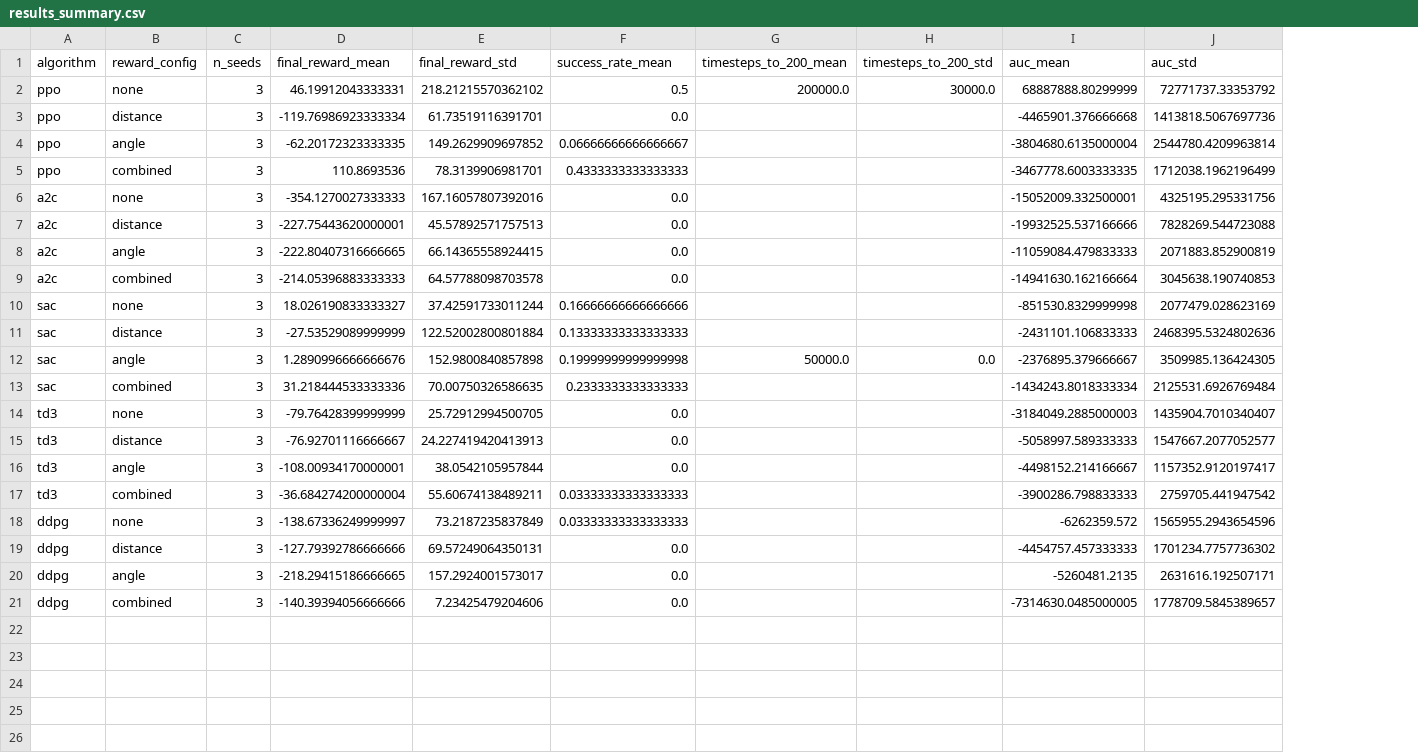
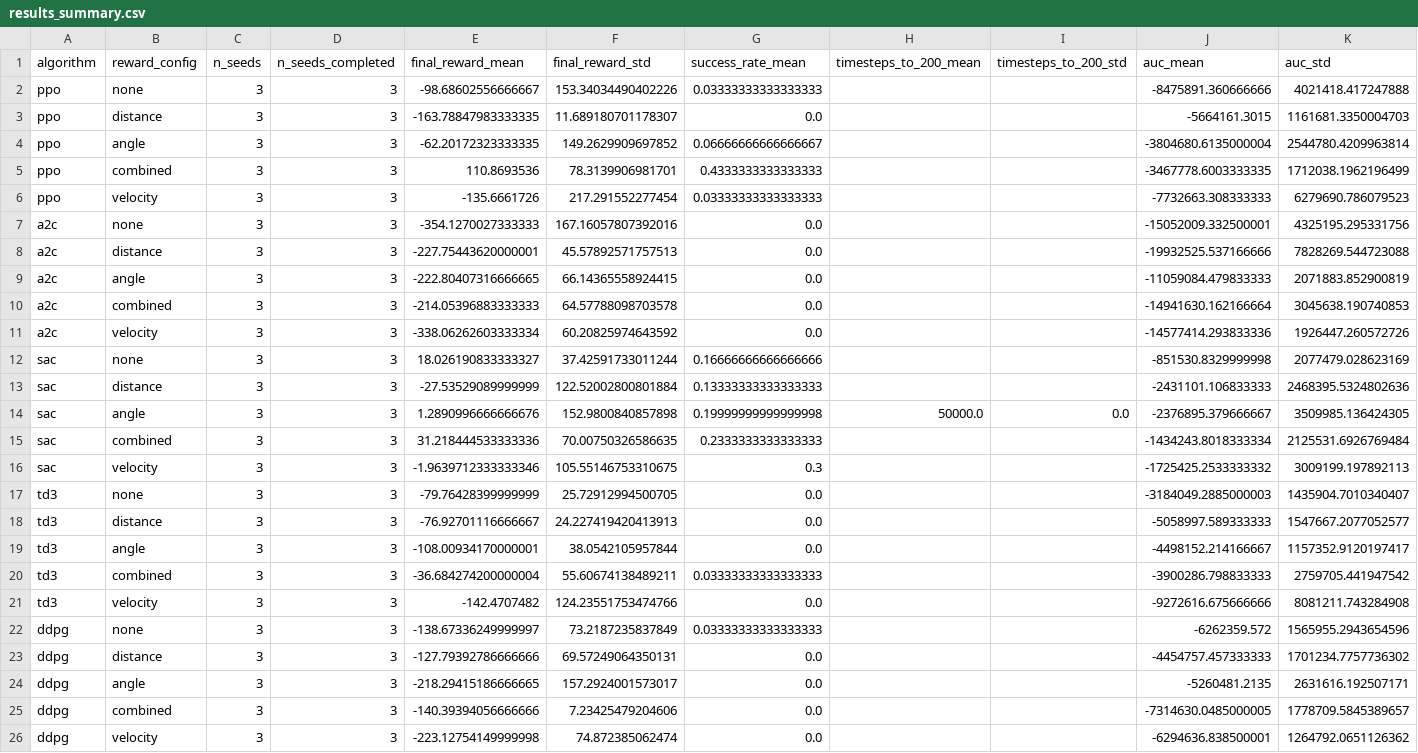
Before and after one commit to Esraa-Nemat-alla/Benchmarking-Deep-RL-Algorithms-with-Potential-Based-Reward-Shaping-on-LunarLander, a CSV file: reports/tables/results_summary.csv, drawn as a sheet; addresses are those after the commit; the diff names each change by its address in the sheet, - before the commit and + after, or states it on an @@ line.

```diff
--- a/reports/tables/results_summary.csv
+++ b/reports/tables/results_summary.csv
+column D (n_seeds_completed), rows 2-5: all 3; rows 7-10: all 3; rows 12-15: all 3; rows 17-20: all 3; rows 22-25: all 3
-E2 (final_reward_mean): 46.19912043333331
+E2 (final_reward_mean): -98.68602556666667
-F2 (final_reward_std): 218.21215570362102
+F2 (final_reward_std): 153.34034490402226
-G2 (success_rate_mean): 0.5
+G2 (success_rate_mean): 0.03333333333333333
-H2 (timesteps_to_200_mean): 200000.0
+H2 (timesteps_to_200_mean): (empty)
-I2 (timesteps_to_200_std): 30000.0
+I2 (timesteps_to_200_std): (empty)
-J2 (auc_mean): 68887888.80299999
+J2 (auc_mean): -8475891.360666666
-K2 (auc_std): 72771737.33353792
+K2 (auc_std): 4021418.417247888
-E3 (final_reward_mean): -119.76986923333334
+E3 (final_reward_mean): -163.78847983333335
-F3 (final_reward_std): 61.73519116391701
+F3 (final_reward_std): 11.689180701178307
-J3 (auc_mean): -4465901.376666668
+J3 (auc_mean): -5664161.3015
-K3 (auc_std): 1413818.5067697736
+K3 (auc_std): 1161681.3350004703
+row 6: ppo | velocity | 3 | 3 | -135.6661726 | 217.291552277454 | 0.03333333333333333 |  |  | -7732663.308333333 | 6279690.786079523
+row 11: a2c | velocity | 3 | 3 | -338.06262603333334 | 60.20825974643592 | 0.0 |  |  | -14577414.293833336 | 1926447.260572726
+row 16: sac | velocity | 3 | 3 | -1.9639712333333346 | 105.55146753310675 | 0.3 |  |  | -1725425.2533333332 | 3009199.197892113
+row 21: td3 | velocity | 3 | 3 | -142.4707482 | 124.23551753474766 | 0.0 |  |  | -9272616.675666666 | 8081211.743284908
+row 26: ddpg | velocity | 3 | 3 | -223.12754149999998 | 74.872385062474 | 0.0 |  |  | -6294636.838500001 | 1264792.0651126362
```
Also changed, not shown: reports/tables/best_configs.csv, reports/tables/reward_shaping_effects.csv, 20 other files.
